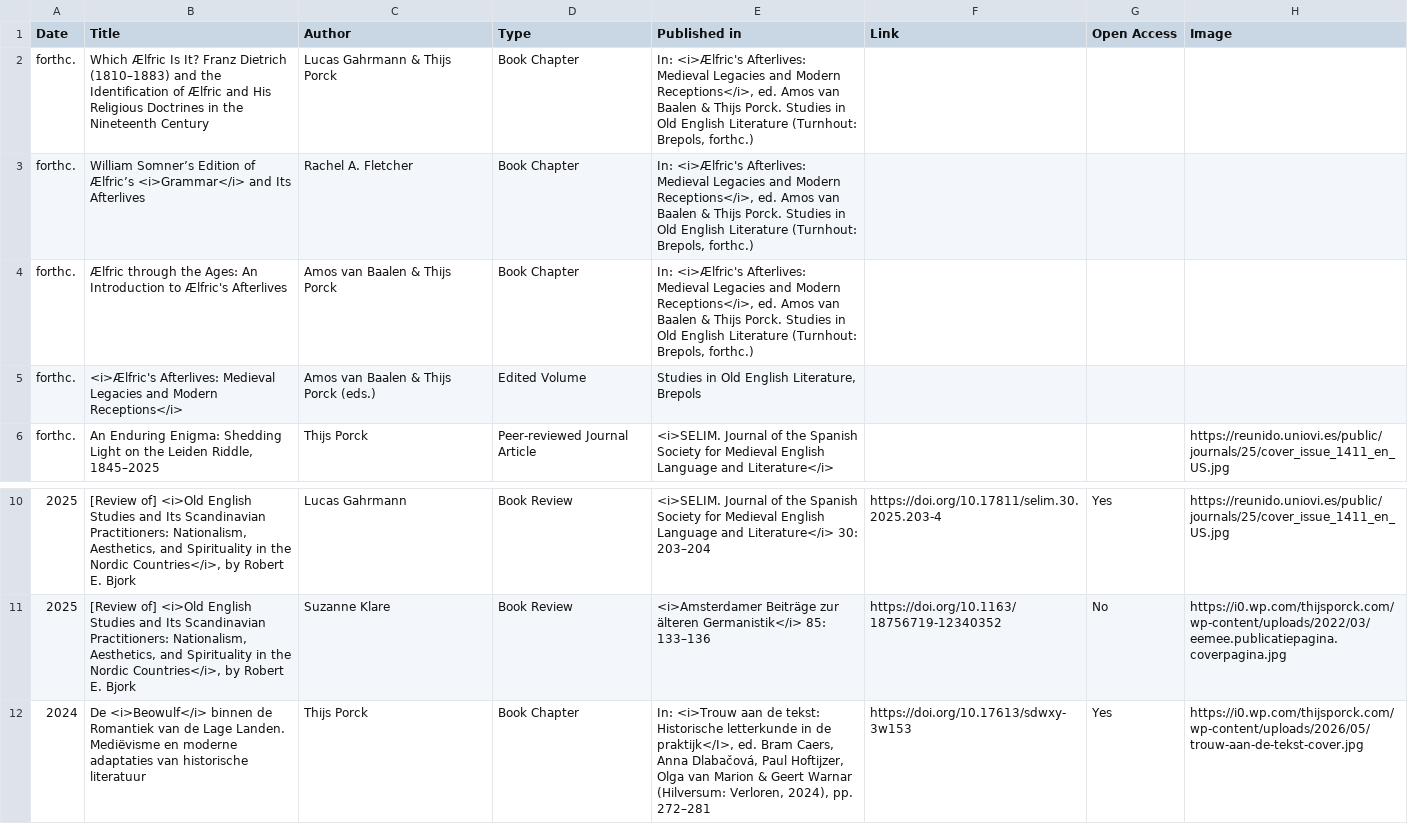
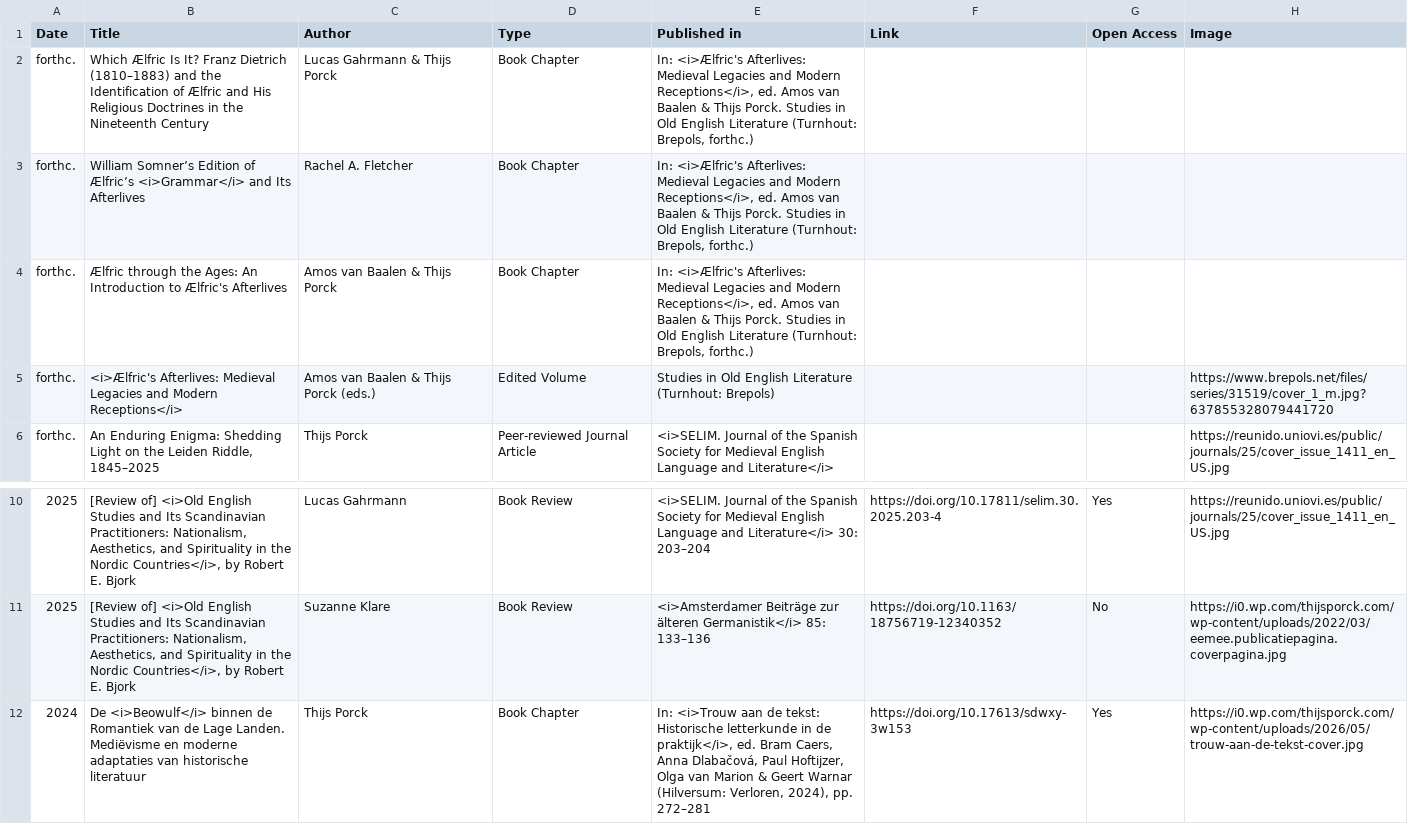
Before and after one commit to EMERGENCE-ERC/emergence-erc.github.io, a CSV file: assets/data/publications.csv, drawn as a sheet; only a part is shown, gaps mark what is left out; the diff names each change by its address in the sheet, - before the commit and + after, or states it on an @@ line.

Commit message:
Update publications.csv

```diff
--- a/assets/data/publications.csv
+++ b/assets/data/publications.csv
-E5 (Published in): …Old English Literature, Brepols
+E5 (Published in): …Old English Literature (Turnhout: Brepols)
-H5 (Image): (empty)
+H5 (Image): https://www.brepols.net/files/series/31519/cover_1_m.jpg?637855328079441720
-E12 (Published in): …in de praktijk</I>, ed. Bram…
+E12 (Published in): …in de praktijk</i>, ed. Bram…
```
